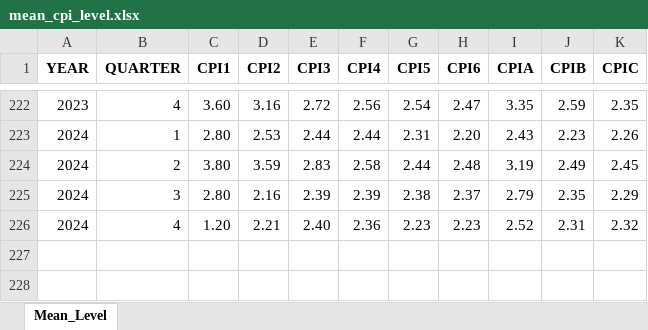
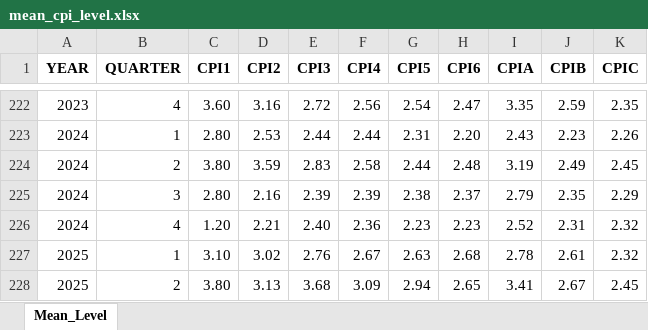
Before and after one commit to jrenne/DTAM, an Excel workbook: data-raw/mean_cpi_level.xlsx, sheet Mean_Level, drawn as a sheet; only a part is shown, gaps mark what is left out; values as stored, in another font and other column widths than the file's, no borders; the diff names each change by its address in the sheet, - before the commit and + after, or states it on an @@ line.

```diff
--- a/data-raw/mean_cpi_level.xlsx (sheet Mean_Level)
+++ b/data-raw/mean_cpi_level.xlsx (sheet Mean_Level)
+row 227: 2025 | 1 | 3.10 | 3.02 | 2.76 | 2.67 | 2.63 | 2.68 | 2.78 | 2.61 | 2.32
+row 228: 2025 | 2 | 3.80 | 3.13 | 3.68 | 3.09 | 2.94 | 2.65 | 3.41 | 2.67 | 2.45
```
Also changed, not shown: data-raw/mean_bill10_level.xlsx, data-raw/mean_cpi10_level.xlsx, 21 other files.
